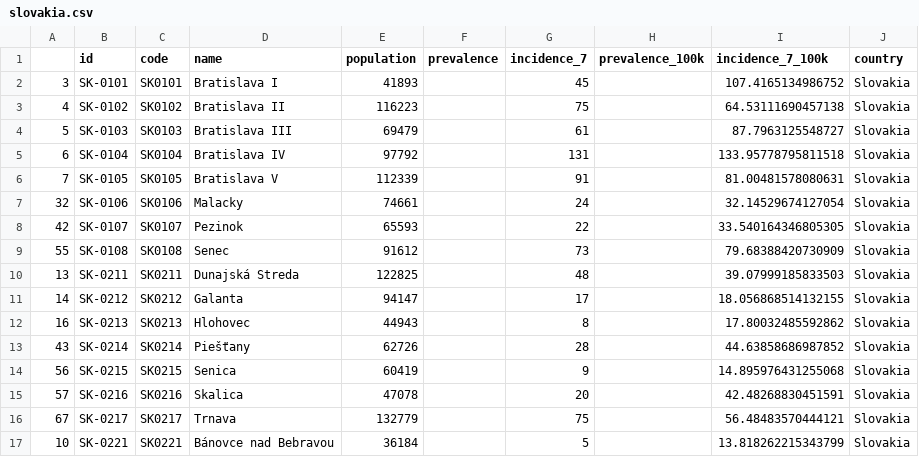
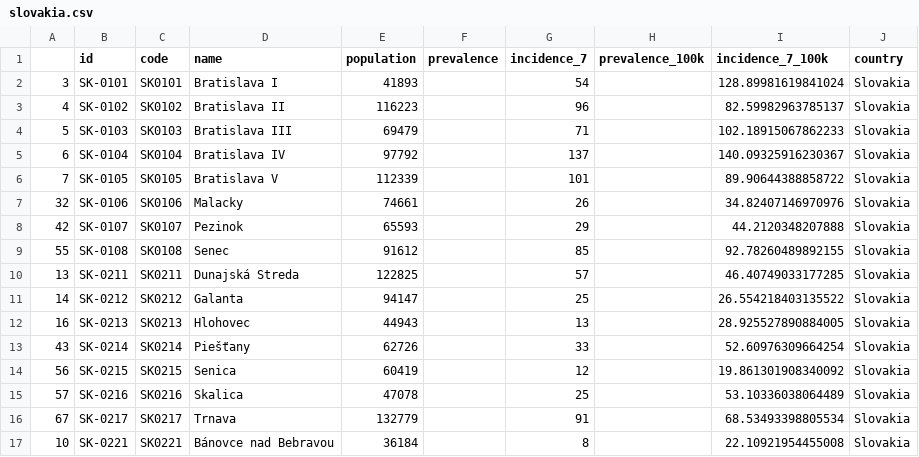
Before and after one commit to michalskop/covid-europe, a CSV file: data/slovakia.csv, drawn as a sheet; only a part is shown; the diff covers the shown part only.

```diff
--- a/data/slovakia.csv
+++ b/data/slovakia.csv
@@ -1,17 +1,17 @@
 ,id,code,name,population,prevalence,incidence_7,prevalence_100k,incidence_7_100k,country
-3,SK-0101,SK0101,Bratislava I,41893,,45,,107.4165134986752,Slovakia
-4,SK-0102,SK0102,Bratislava II,116223,,75,,64.53111690457138,Slovakia
-5,SK-0103,SK0103,Bratislava III,69479,,61,,87.7963125548727,Slovakia
-6,SK-0104,SK0104,Bratislava IV,97792,,131,,133.95778795811518,Slovakia
-7,SK-0105,SK0105,Bratislava V,112339,,91,,81.00481578080631,Slovakia
-32,SK-0106,SK0106,Malacky,74661,,24,,32.14529674127054,Slovakia
-42,SK-0107,SK0107,Pezinok,65593,,22,,33.540164346805305,Slovakia
-55,SK-0108,SK0108,Senec,91612,,73,,79.68388420730909,Slovakia
-13,SK-0211,SK0211,Dunajská Streda,122825,,48,,39.07999185833503,Slovakia
-14,SK-0212,SK0212,Galanta,94147,,17,,18.056868514132155,Slovakia
-16,SK-0213,SK0213,Hlohovec,44943,,8,,17.80032485592862,Slovakia
-43,SK-0214,SK0214,Piešťany,62726,,28,,44.63858686987852,Slovakia
-56,SK-0215,SK0215,Senica,60419,,9,,14.895976431255068,Slovakia
-57,SK-0216,SK0216,Skalica,47078,,20,,42.48268830451591,Slovakia
-67,SK-0217,SK0217,Trnava,132779,,75,,56.48483570444121,Slovakia
-10,SK-0221,SK0221,Bánovce nad Bebravou,36184,,5,,13.818262215343799,Slovakia
+3,SK-0101,SK0101,Bratislava I,41893,,54,,128.89981619841024,Slovakia
+4,SK-0102,SK0102,Bratislava II,116223,,96,,82.59982963785137,Slovakia
+5,SK-0103,SK0103,Bratislava III,69479,,71,,102.18915067862233,Slovakia
+6,SK-0104,SK0104,Bratislava IV,97792,,137,,140.09325916230367,Slovakia
+7,SK-0105,SK0105,Bratislava V,112339,,101,,89.90644388858722,Slovakia
+32,SK-0106,SK0106,Malacky,74661,,26,,34.82407146970976,Slovakia
+42,SK-0107,SK0107,Pezinok,65593,,29,,44.2120348207888,Slovakia
+55,SK-0108,SK0108,Senec,91612,,85,,92.78260489892155,Slovakia
+13,SK-0211,SK0211,Dunajská Streda,122825,,57,,46.40749033177285,Slovakia
+14,SK-0212,SK0212,Galanta,94147,,25,,26.554218403135522,Slovakia
+16,SK-0213,SK0213,Hlohovec,44943,,13,,28.925527890884005,Slovakia
+43,SK-0214,SK0214,Piešťany,62726,,33,,52.60976309664254,Slovakia
+56,SK-0215,SK0215,Senica,60419,,12,,19.861301908340092,Slovakia
+57,SK-0216,SK0216,Skalica,47078,,25,,53.10336038064489,Slovakia
+67,SK-0217,SK0217,Trnava,132779,,91,,68.53493398805534,Slovakia
+10,SK-0221,SK0221,Bánovce nad Bebravou,36184,,8,,22.10921954455008,Slovakia
```
Also changed, not shown: 94 edited cells elsewhere in this file.
